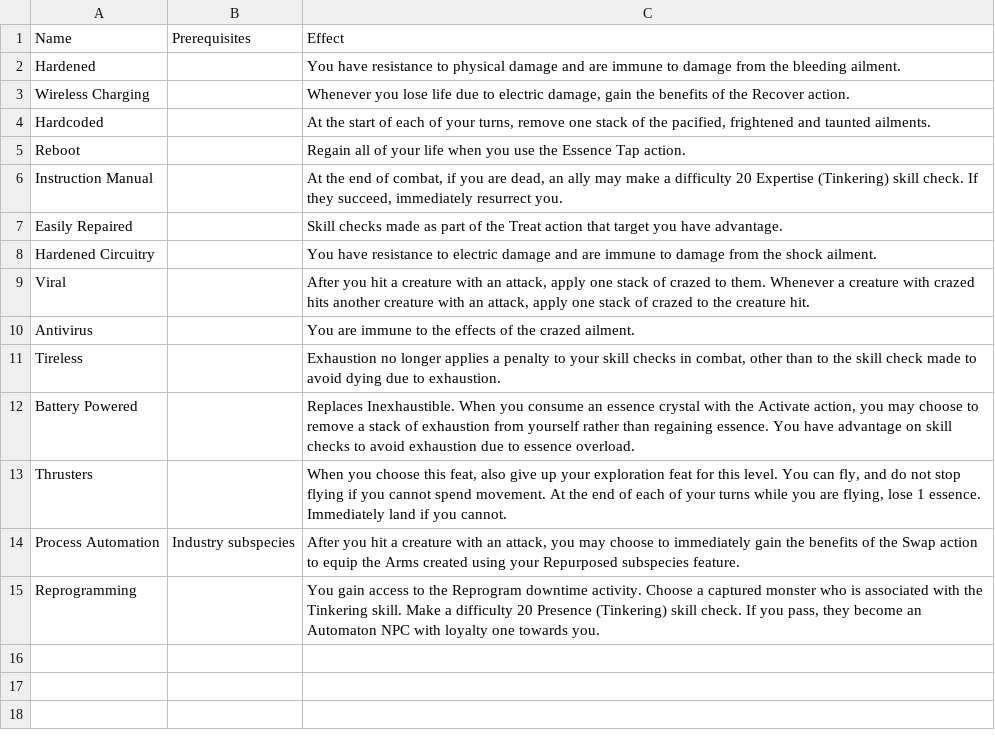
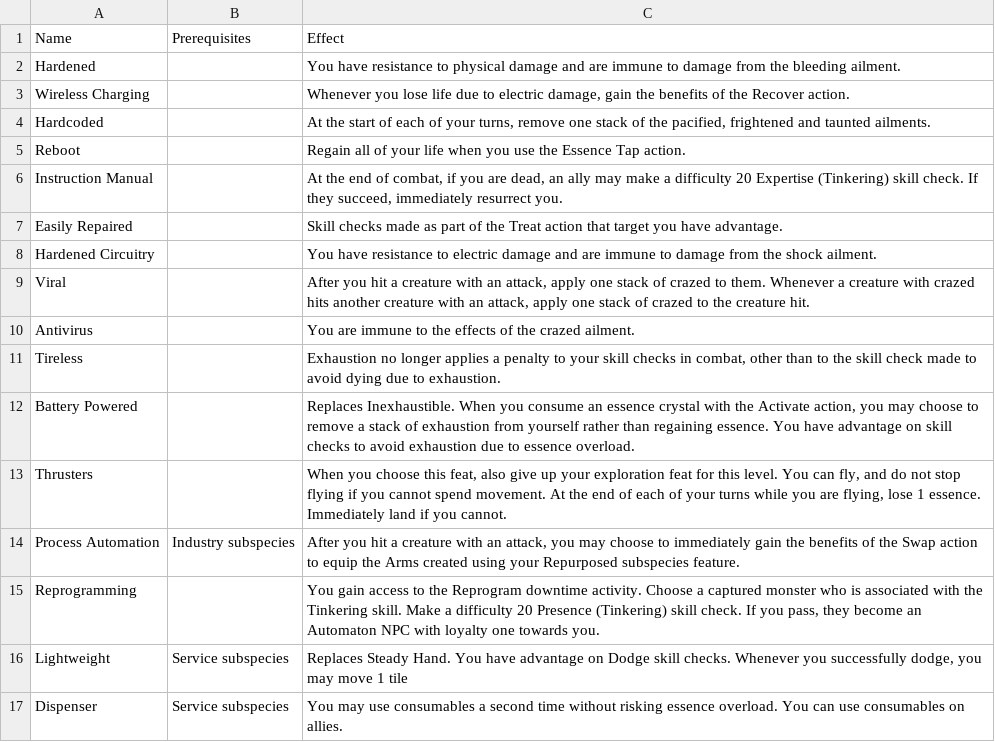
Before and after one commit to Leafwing-Studios/fonts-of-power, a CSV file: docs/src/character-options/species/automaton/combat_feats.csv, drawn as a sheet; the diff names each change by its address in the sheet, - before the commit and + after, or states it on an @@ line.

Commit message:
Incarnation improvements, Service automaton feats

```diff
--- a/docs/src/character-options/species/automaton/combat_feats.csv
+++ b/docs/src/character-options/species/automaton/combat_feats.csv
+row 16: Lightweight | Service subspecies | Replaces Steady Hand. You have advantage on Dodge skill checks. Whenever you successfully dodge, you may move 1 tile
+row 17: Dispenser | Service subspecies | You may use consumables a second time without risking essence overload. You can use consumables on allies.
```
Also changed, not shown: docs/src/character-options/classes/incarnation/combat_feats.csv, docs/src/character-options/classes/incarnation/features.csv.
